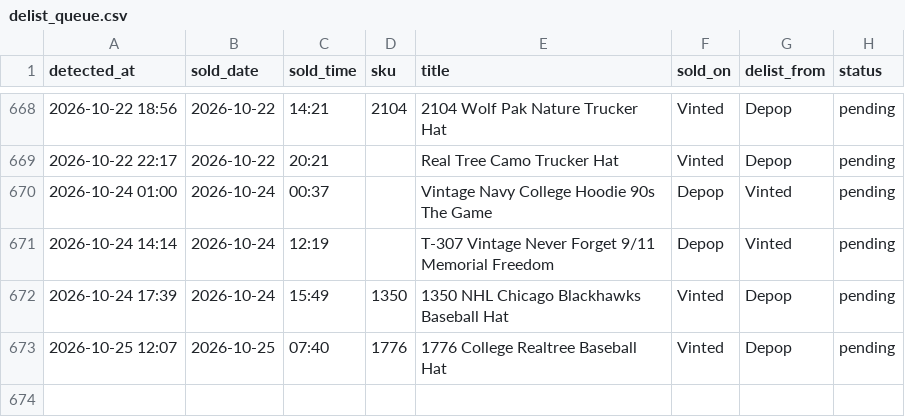
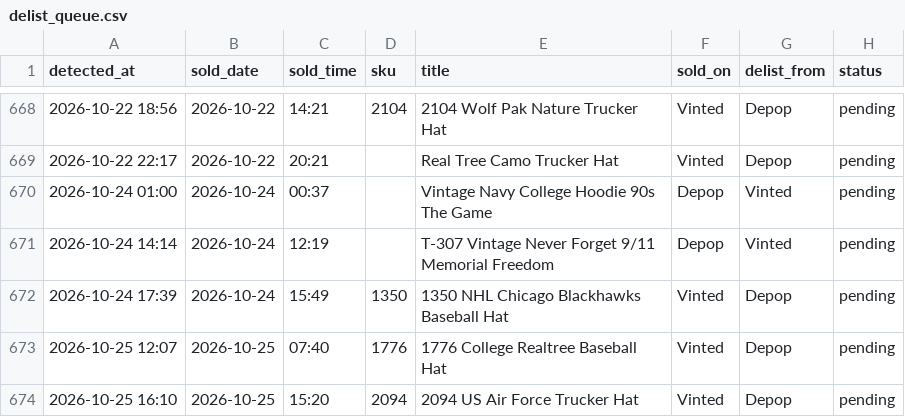
Before and after one commit to notanotherwholesale-sudo/fm-sales-tracker, a CSV file: delist_queue.csv, drawn as a sheet; only a part is shown, gaps mark what is left out; the diff names each change by its address in the sheet, - before the commit and + after, or states it on an @@ line.

Commit message:
data: 2026-10-25 16:10 run

```diff
--- a/delist_queue.csv
+++ b/delist_queue.csv
+row 674: 2026-10-25 16:10 | 2026-10-25 | 15:20 | 2094 | 2094 US Air Force Trucker Hat | Vinted | Depop | pending
```
Also changed, not shown: fm_sales.csv, 2 other files.
